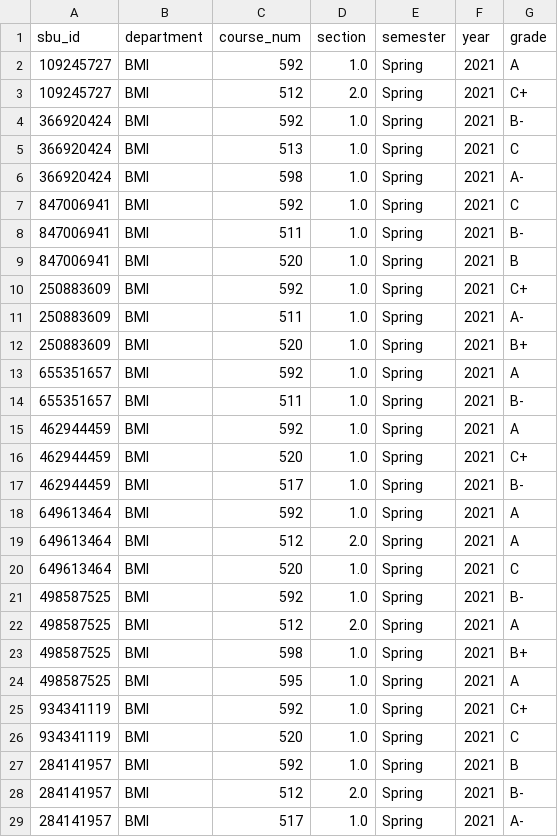
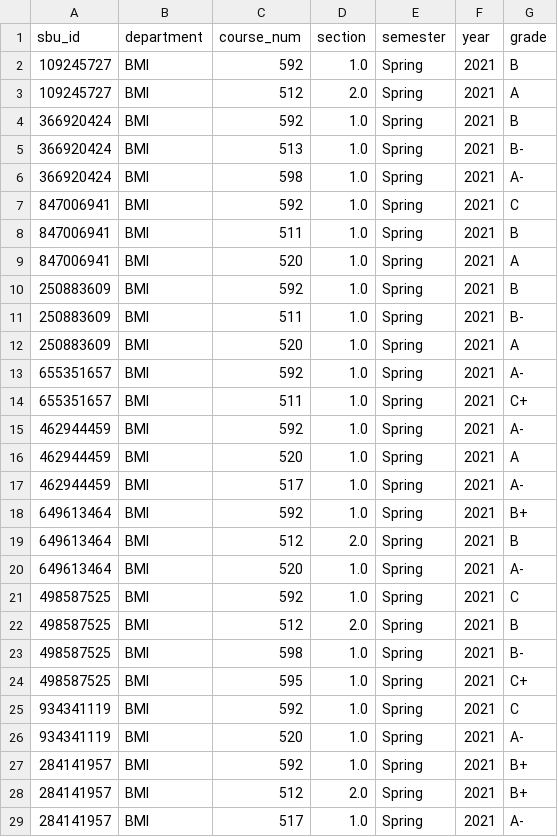
Before and after one commit to casseyhu/mast, a CSV file: backend/data/BMI_grades.csv, drawn as a sheet; only a part is shown; the diff covers the shown part only.

```diff
--- a/backend/data/BMI_grades.csv
+++ b/backend/data/BMI_grades.csv
@@ -1,29 +1,29 @@
 sbu_id,department,course_num,section,semester,year,grade
-109245727,BMI,592,1.0,Spring,2021,A
-109245727,BMI,512,2.0,Spring,2021,C+
-366920424,BMI,592,1.0,Spring,2021,B-
-366920424,BMI,513,1.0,Spring,2021,C
+109245727,BMI,592,1.0,Spring,2021,B
+109245727,BMI,512,2.0,Spring,2021,A
+366920424,BMI,592,1.0,Spring,2021,B
+366920424,BMI,513,1.0,Spring,2021,B-
 366920424,BMI,598,1.0,Spring,2021,A-
 847006941,BMI,592,1.0,Spring,2021,C
-847006941,BMI,511,1.0,Spring,2021,B-
-847006941,BMI,520,1.0,Spring,2021,B
-250883609,BMI,592,1.0,Spring,2021,C+
-250883609,BMI,511,1.0,Spring,2021,A-
-250883609,BMI,520,1.0,Spring,2021,B+
-655351657,BMI,592,1.0,Spring,2021,A
-655351657,BMI,511,1.0,Spring,2021,B-
-462944459,BMI,592,1.0,Spring,2021,A
-462944459,BMI,520,1.0,Spring,2021,C+
-462944459,BMI,517,1.0,Spring,2021,B-
-649613464,BMI,592,1.0,Spring,2021,A
-649613464,BMI,512,2.0,Spring,2021,A
-649613464,BMI,520,1.0,Spring,2021,C
-498587525,BMI,592,1.0,Spring,2021,B-
-498587525,BMI,512,2.0,Spring,2021,A
-498587525,BMI,598,1.0,Spring,2021,B+
-498587525,BMI,595,1.0,Spring,2021,A
-934341119,BMI,592,1.0,Spring,2021,C+
-934341119,BMI,520,1.0,Spring,2021,C
-284141957,BMI,592,1.0,Spring,2021,B
-284141957,BMI,512,2.0,Spring,2021,B-
+847006941,BMI,511,1.0,Spring,2021,B
+847006941,BMI,520,1.0,Spring,2021,A
+250883609,BMI,592,1.0,Spring,2021,B
+250883609,BMI,511,1.0,Spring,2021,B-
+250883609,BMI,520,1.0,Spring,2021,A
+655351657,BMI,592,1.0,Spring,2021,A-
+655351657,BMI,511,1.0,Spring,2021,C+
+462944459,BMI,592,1.0,Spring,2021,A-
+462944459,BMI,520,1.0,Spring,2021,A
+462944459,BMI,517,1.0,Spring,2021,A-
+649613464,BMI,592,1.0,Spring,2021,B+
+649613464,BMI,512,2.0,Spring,2021,B
+649613464,BMI,520,1.0,Spring,2021,A-
+498587525,BMI,592,1.0,Spring,2021,C
+498587525,BMI,512,2.0,Spring,2021,B
+498587525,BMI,598,1.0,Spring,2021,B-
+498587525,BMI,595,1.0,Spring,2021,C+
+934341119,BMI,592,1.0,Spring,2021,C
+934341119,BMI,520,1.0,Spring,2021,A-
+284141957,BMI,592,1.0,Spring,2021,B+
+284141957,BMI,512,2.0,Spring,2021,B+
 284141957,BMI,517,1.0,Spring,2021,A-
```
Also changed, not shown: 7 edited cells elsewhere in this file, backend/data/AMS_grades.csv, backend/data/CSE_grades.csv, 5 other files.
